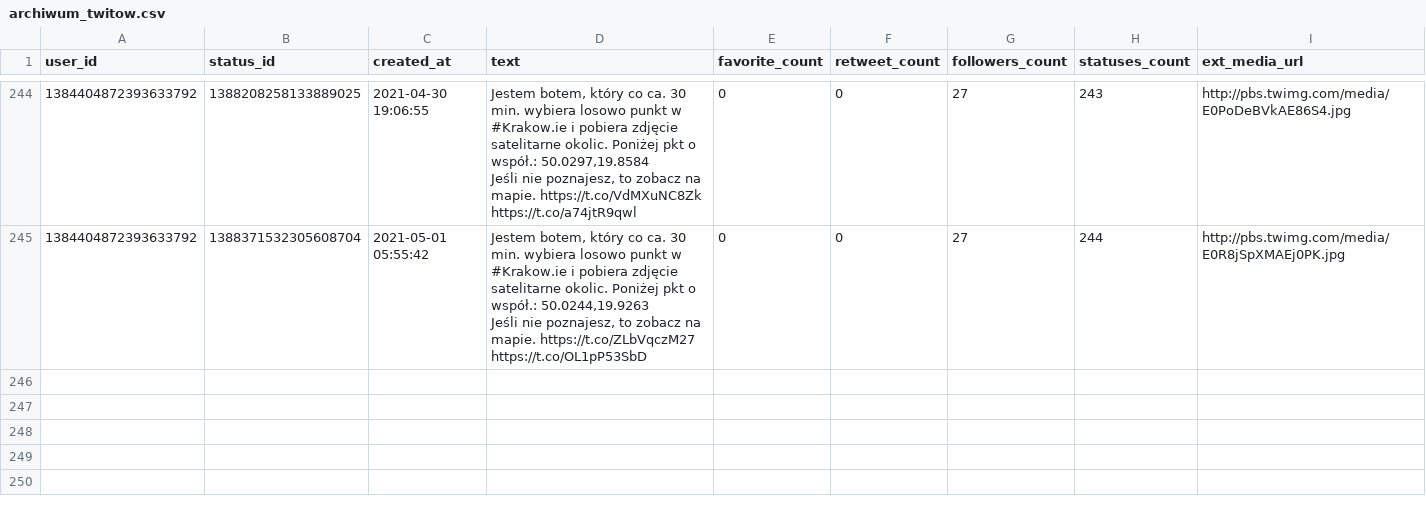
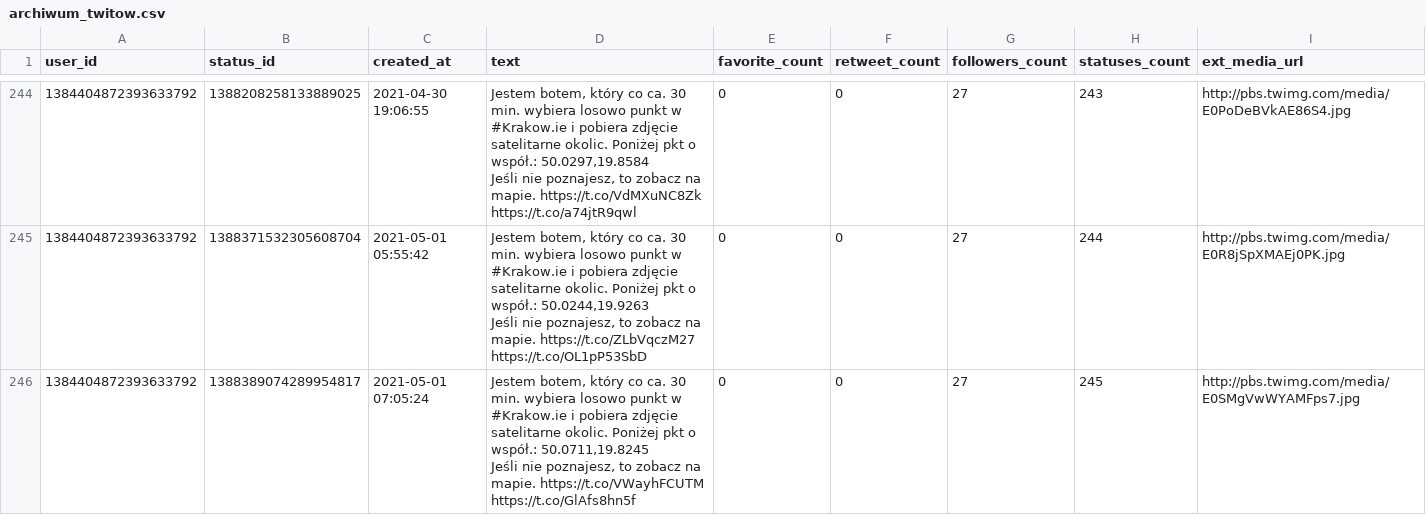
Before and after one commit to sms1962/BotKrakow, a CSV file: data/archiwum_twitow.csv, drawn as a sheet; only a part is shown, gaps mark what is left out; ↵ is a line break in a cell; the diff names each change by its address in the sheet, - before the commit and + after, or states it on an @@ line.

Commit message:
Zapisanie nowych twitow

```diff
--- a/data/archiwum_twitow.csv
+++ b/data/archiwum_twitow.csv
+row 246: 1384404872393633792 | 1388389074289954817 | 2021-05-01 07:05:24 | Jestem botem, który co ca. 30 min. wybiera losowo punkt w #Krakow.ie i pobiera zdjęcie satelitarne okolic. Poniżej pkt o współ.: 50.0711,19.8245 ↵ Jeśli nie poznajesz, to zobacz na mapie. https://t.co/VWayhFCUTM https://t.co/GlAfs8hn5f | 0 | 0 | 27 | 245 | http://pbs.twimg.com/media/E0SMgVwWYAMFps7.jpg
```
Also changed, not shown: 1 other file.
